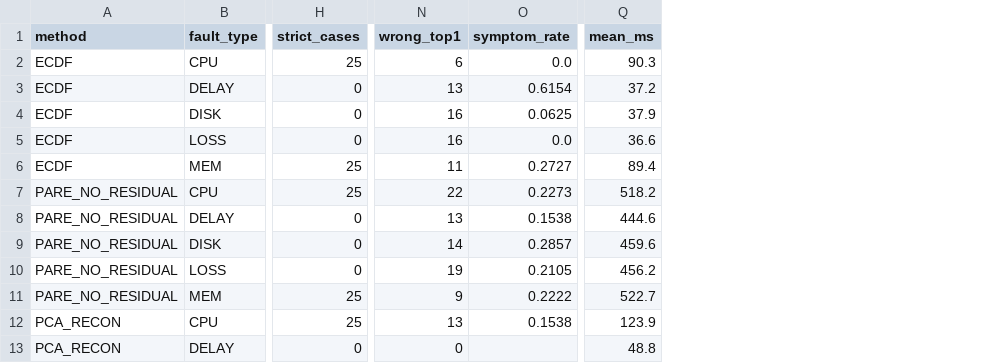
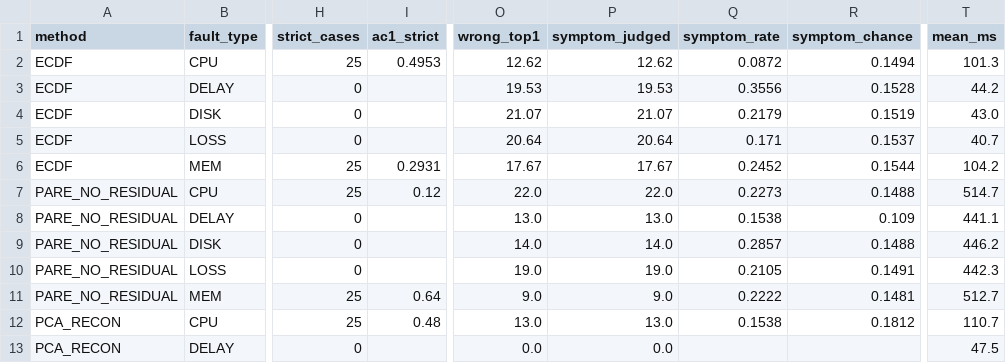
Before and after one commit to rohithredddy/madhu, a CSV file: experiments/results/e1_re1_ob/summary_by_fault.csv, drawn as a sheet; only a part is shown, gaps mark what is left out; addresses are those after the commit; the diff covers the shown part only; the diff names each change by its address in the sheet, - before the commit and + after, or states it on an @@ line.

Commit message:
M3.2-M3.4: E1 on all of RE1, tables 1/2/2b, figure 3, findings. M3 is done.
- RE1-SS and RE1-TT inspected and added to the adapter (read from
  simple_data.csv, the file the benchmark's metric counts describe).
- E1 run per system and pooled by configs/c1_re1.yaml.
- Rank-1 ties now scored as ties in the symptom rate, and a chance floor
  reported beside it (docs/06: tied_top1, symptom_share, symptom_chance).
- Service-vs-metric gap measured on the same cases (ac1_strict).
- make_tables.py and make_figures.py generate paper outputs from the
  committed summaries.

```diff
--- a/experiments/results/e1_re1_ob/summary_by_fault.csv
+++ b/experiments/results/e1_re1_ob/summary_by_fault.csv
+column I (ac1_strict), rows 2-12: 0.4953 |  |  |  | 0.2931 | 0.12 |  |  |  | 0.64 | 0.48
+column P (symptom_judged), rows 2-13: 12.62 | 19.53 | 21.07 | 20.64 | 17.67 | 22.0 | 13.0 | 14.0 | 19.0 | 9.0 | 13.0 | 0.0
+column R (symptom_chance), rows 2-12: 0.1494 | 0.1528 | 0.1519 | 0.1537 | 0.1544 | 0.1488 | 0.109 | 0.1488 | 0.1491 | 0.1481 | 0.1812
-O2 (wrong_top1): 6
+O2 (wrong_top1): 12.62
-Q2 (symptom_rate): 0.0
+Q2 (symptom_rate): 0.0872
-T2 (mean_ms): 90.3
+T2 (mean_ms): 101.3
-O3 (wrong_top1): 13
+O3 (wrong_top1): 19.53
-Q3 (symptom_rate): 0.6154
+Q3 (symptom_rate): 0.3556
-T3 (mean_ms): 37.2
+T3 (mean_ms): 44.2
-O4 (wrong_top1): 16
+O4 (wrong_top1): 21.07
-Q4 (symptom_rate): 0.0625
+Q4 (symptom_rate): 0.2179
-T4 (mean_ms): 37.9
+T4 (mean_ms): 43.0
-O5 (wrong_top1): 16
+O5 (wrong_top1): 20.64
-Q5 (symptom_rate): 0.0
+Q5 (symptom_rate): 0.171
-T5 (mean_ms): 36.6
+T5 (mean_ms): 40.7
-O6 (wrong_top1): 11
+O6 (wrong_top1): 17.67
-Q6 (symptom_rate): 0.2727
+Q6 (symptom_rate): 0.2452
-T6 (mean_ms): 89.4
+T6 (mean_ms): 104.2
-O7 (wrong_top1): 22
+O7 (wrong_top1): 22.0
-T7 (mean_ms): 518.2
+T7 (mean_ms): 514.7
-O8 (wrong_top1): 13
+O8 (wrong_top1): 13.0
-T8 (mean_ms): 444.6
+T8 (mean_ms): 441.1
-O9 (wrong_top1): 14
+O9 (wrong_top1): 14.0
-T9 (mean_ms): 459.6
+T9 (mean_ms): 446.2
-O10 (wrong_top1): 19
+O10 (wrong_top1): 19.0
-T10 (mean_ms): 456.2
+T10 (mean_ms): 442.3
-O11 (wrong_top1): 9
+O11 (wrong_top1): 9.0
-T11 (mean_ms): 522.7
+T11 (mean_ms): 512.7
-O12 (wrong_top1): 13
+O12 (wrong_top1): 13.0
-T12 (mean_ms): 123.9
+T12 (mean_ms): 110.7
-O13 (wrong_top1): 0
+O13 (wrong_top1): 0.0
-T13 (mean_ms): 48.8
+T13 (mean_ms): 47.5
```
Also changed, not shown: 16 edited cells elsewhere in this file, experiments/results/e1_re1_ob/summary.csv, 55 other files.
